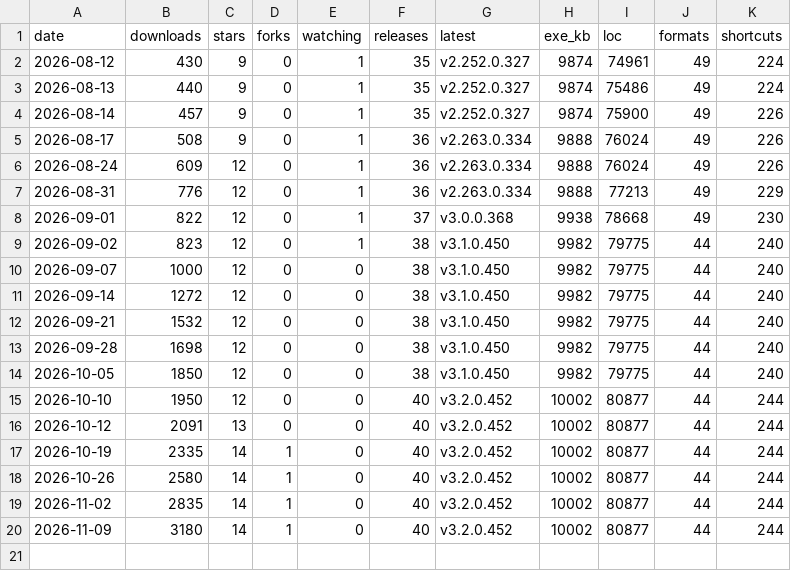
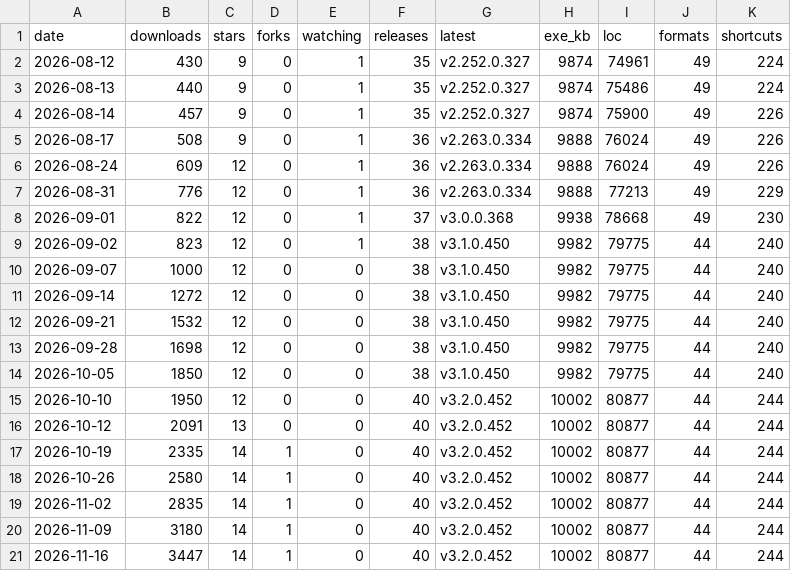
Before and after one commit to icyhoty2k/QuickImageViewer, a CSV file: docs/stats-history.csv, drawn as a sheet.

```diff
--- a/docs/stats-history.csv
+++ b/docs/stats-history.csv
@@ -20 +20,2 @@ date,downloads,stars,forks,watching,releases,latest,exe_kb,loc,formats,shortcuts
 2026-11-09,3180,14,1,0,40,v3.2.0.452,10002,80877,44,244
+2026-11-16,3447,14,1,0,40,v3.2.0.452,10002,80877,44,244
```
Also changed, not shown: 3 other files.
